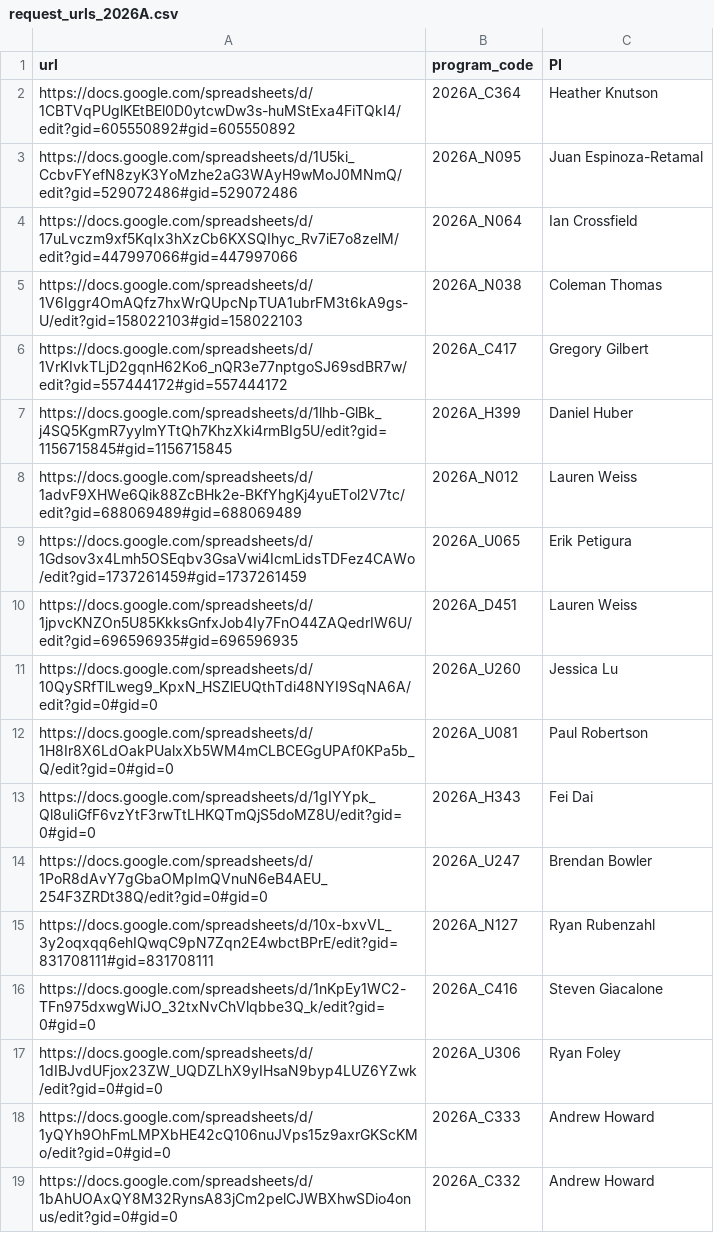
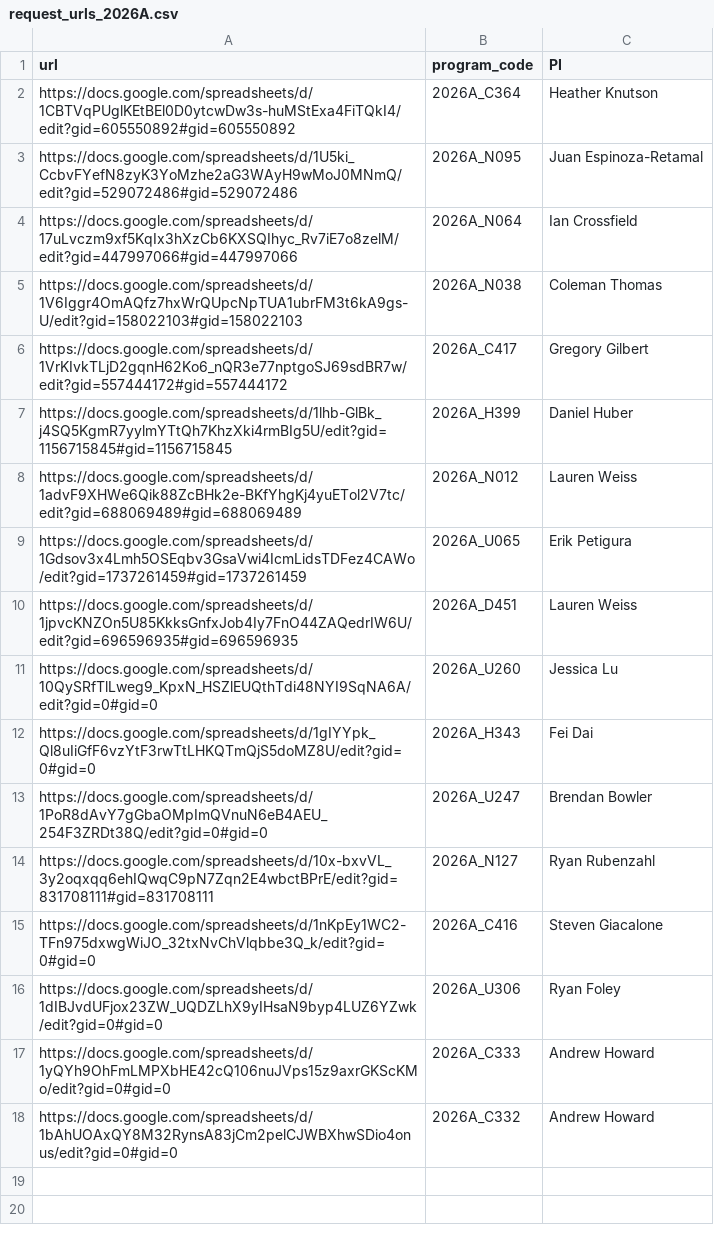
Before and after one commit to jluby127/AstroQ, a CSV file: request_urls_2026A.csv, drawn as a sheet; the diff names each change by its address in the sheet, - before the commit and + after, or states it on an @@ line.

```diff
--- a/request_urls_2026A.csv
+++ b/request_urls_2026A.csv
-row 12: https://docs.google.com/spreadsheets/d/1H8Ir8X6LdOakPUalxXb5WM4mCLBCEGgUPAf0KPa5b_Q/edit?gid=0#gid=0 | 2026A_U081 | Paul Robertson
```
Also changed, not shown: 1 other file.
